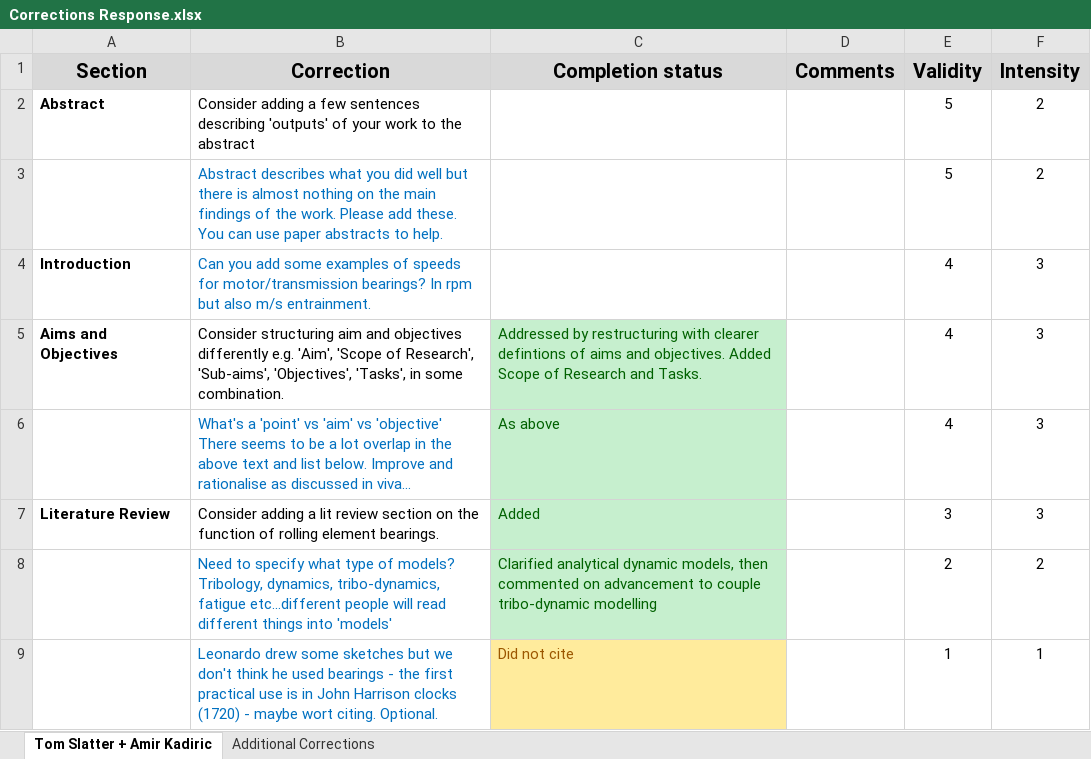
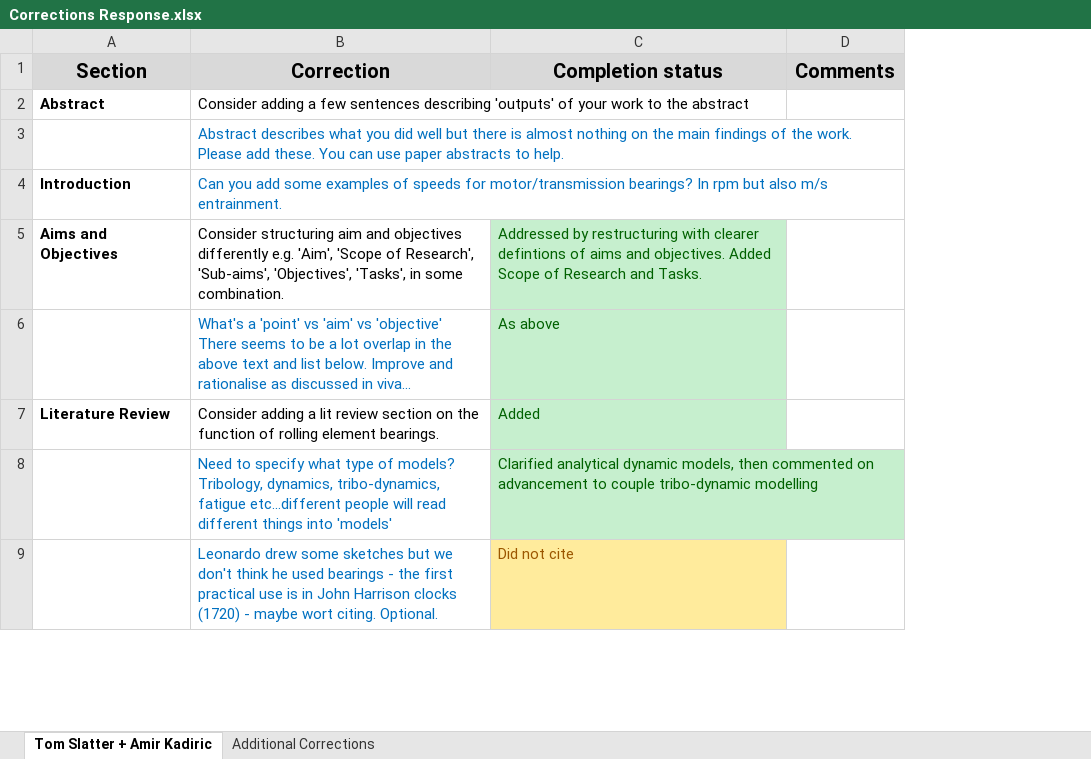
Before and after one commit to QuestH/PhDThesis, an Excel workbook: Corrections/Corrections Response.xlsx, sheet Tom Slatter + Amir Kadiric, drawn as a sheet; only a part is shown; values as stored, in another font and other column widths than the file's, no borders; removed rows and columns are numbered as before the commit, all else as after; the diff covers the shown part only; the diff names each change by its address in the sheet, - before the commit and + after, or states it on an @@ line.

```diff
--- a/Corrections/Corrections Response.xlsx (sheet Tom Slatter + Amir Kadiric)
+++ b/Corrections/Corrections Response.xlsx (sheet Tom Slatter + Amir Kadiric)
-column E (Validity), rows 2-9: 5 | 5 | 4 | 4 | 4 | 3 | 2 | 1
-column F (Intensity), rows 2-9: 2 | 2 | 3 | 3 | 3 | 3 | 2 | 1
```
Also changed, not shown: 1 added row, 1 removed row, 2 edited cells and cell formats elsewhere in this sheet, 29 other files.
